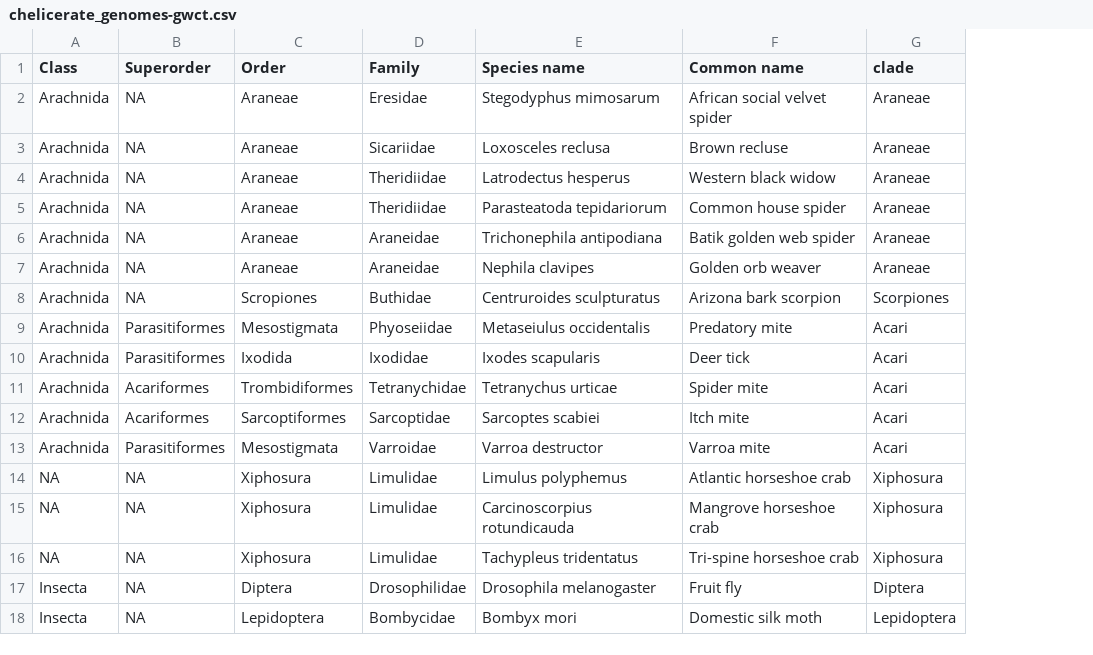
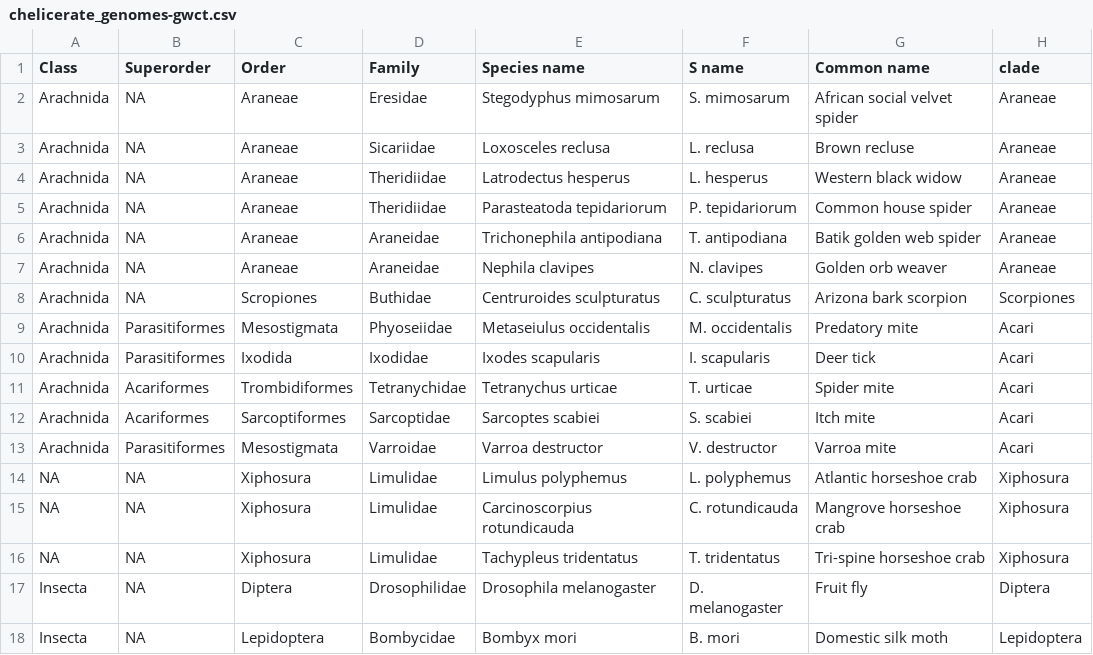
Before and after one commit to gwct/spider-wgd, a CSV file: data/chelicerate_genomes-gwct.csv, drawn as a sheet; only a part is shown; the diff names each change by its address in the sheet, - before the commit and + after, or states it on an @@ line.

```diff
--- a/data/chelicerate_genomes-gwct.csv
+++ b/data/chelicerate_genomes-gwct.csv
+column F (S name), rows 2-18: S. mimosarum | L. reclusa | L. hesperus | P. tepidariorum | T. antipodiana | N. clavipes | C. sculpturatus | M. occidentalis | I. scapularis | T. urticae | S. scabiei | V. destructor | L. polyphemus | C. rotundicauda | T. tridentatus | D. melanogaster | B. mori
```
Also changed, not shown: 24 other files.
